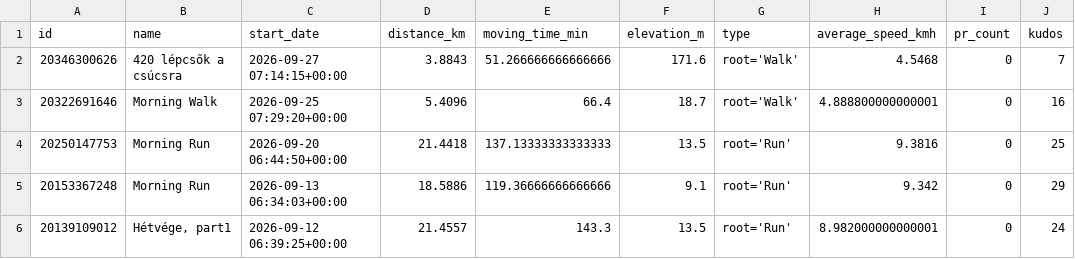
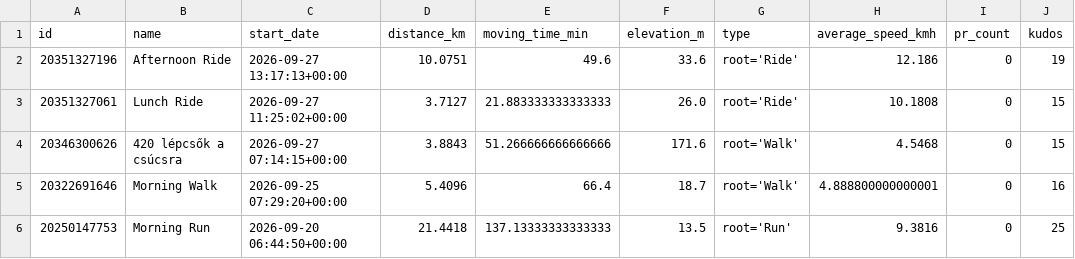
Before and after one commit to ak91hu/HumbleBragDashboard, a CSV file: data/activities.csv, drawn as a sheet; only a part is shown; the shorter side is filled out with more unchanged rows.

Commit message:
Auto-update Strava data

```diff
--- a/data/activities.csv
+++ b/data/activities.csv
@@ -1,3 +1,5 @@
 id,name,start_date,distance_km,moving_time_min,elevation_m,type,average_speed_kmh,pr_count,kudos
-20346300626,420 lépcsők a csúcsra,2026-09-27 07:14:15+00:00,3.8843,51.266666666666666,171.6,root='Walk',4.5468,0,7
+20351327196,Afternoon Ride,2026-09-27 13:17:13+00:00,10.0751,49.6,33.6,root='Ride',12.186,0,19
+20351327061,Lunch Ride,2026-09-27 11:25:02+00:00,3.7127,21.883333333333333,26.0,root='Ride',10.1808,0,15
+20346300626,420 lépcsők a csúcsra,2026-09-27 07:14:15+00:00,3.8843,51.266666666666666,171.6,root='Walk',4.5468,0,15
 20322691646,Morning Walk,2026-09-25 07:29:20+00:00,5.4096,66.4,18.7,root='Walk',4.888800000000001,0,16
```
